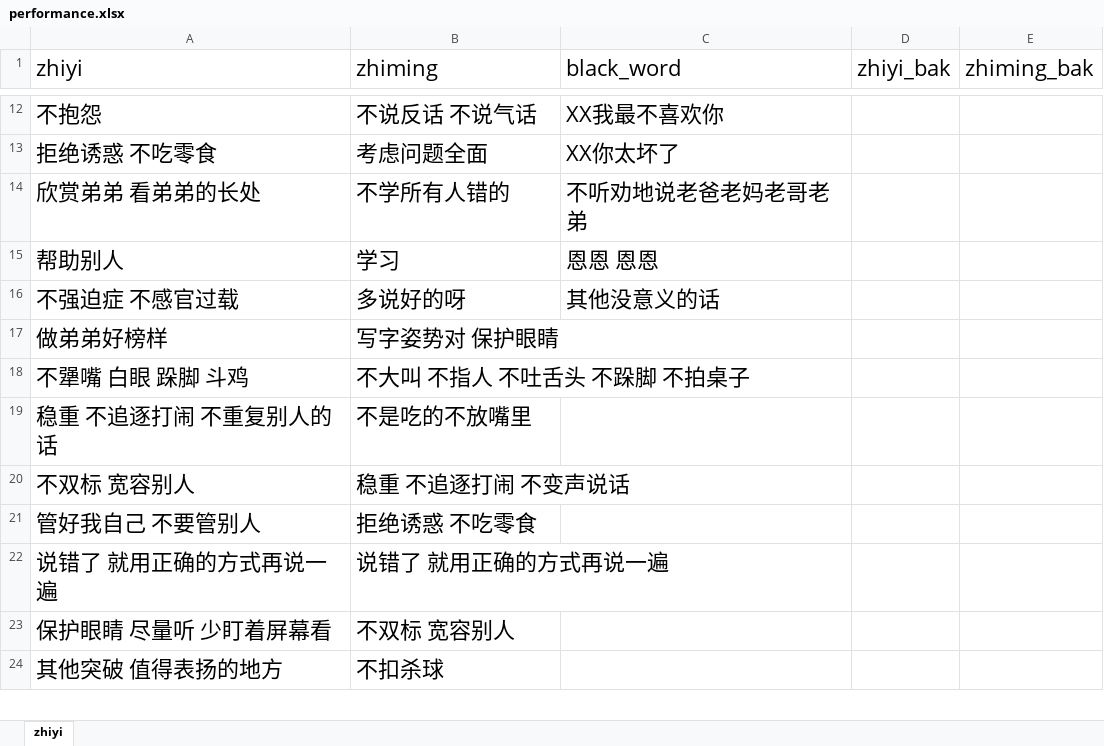
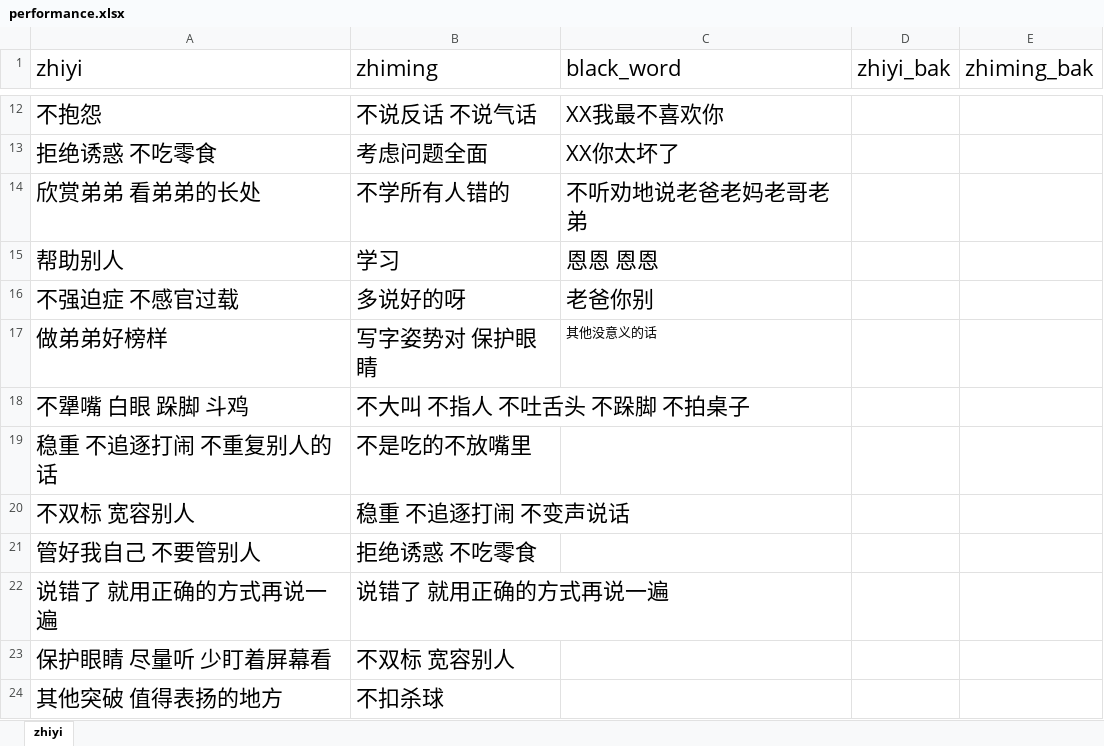
Before and after one commit to Robin88818/pyau, an Excel workbook: performance.xlsx, sheet zhiyi, drawn as a sheet; only a part is shown, gaps mark what is left out; values as stored, in another font and other column widths than the file's, no borders; the diff names each change by its address in the sheet, - before the commit and + after, or states it on an @@ line.

Commit message:
Add files via upload

```diff
--- a/performance.xlsx (sheet zhiyi)
+++ b/performance.xlsx (sheet zhiyi)
-C16 (black_word): 其他没意义的话
+C16 (black_word): 老爸你别
-C17 (black_word): (empty)
+C17 (black_word): 其他没意义的话
```
